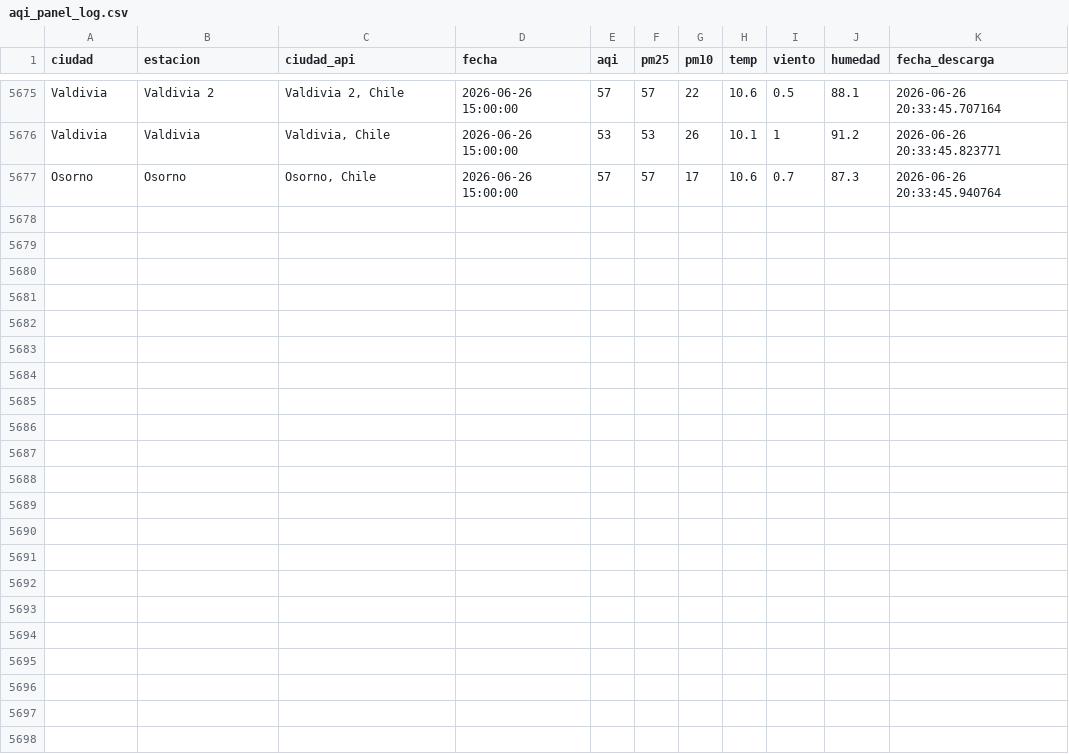
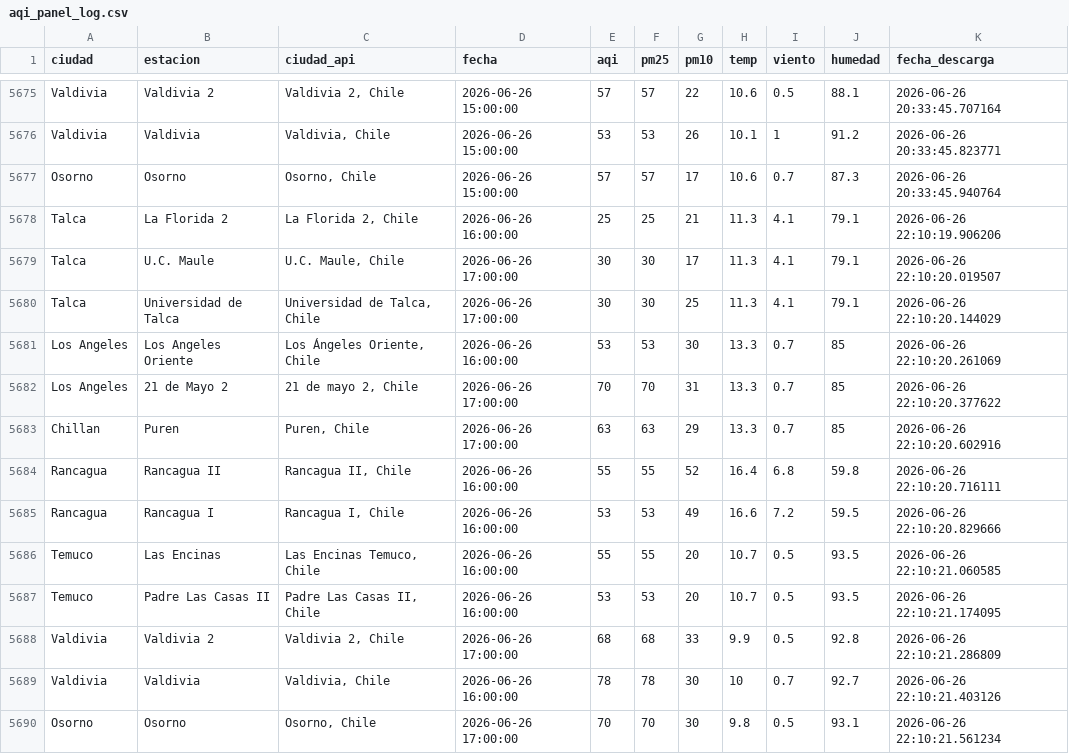
Before and after one commit to CConchaF/pm, a CSV file: data/aqi_panel_log.csv, drawn as a sheet; only a part is shown, gaps mark what is left out.

```diff
--- a/data/aqi_panel_log.csv
+++ b/data/aqi_panel_log.csv
@@ -5677 +5677,14 @@ Valdivia,Valdivia,"Valdivia, Chile",2026-06-26 15:00:00,53,53,26,10.1,1,91.2,202
 Osorno,Osorno,"Osorno, Chile",2026-06-26 15:00:00,57,57,17,10.6,0.7,87.3,2026-06-26 20:33:45.940764
+Talca,La Florida 2,"La Florida 2, Chile",2026-06-26 16:00:00,25,25,21,11.3,4.1,79.1,2026-06-26 22:10:19.906206
+Talca,U.C. Maule,"U.C. Maule, Chile",2026-06-26 17:00:00,30,30,17,11.3,4.1,79.1,2026-06-26 22:10:20.019507
+Talca,Universidad de Talca,"Universidad de Talca, Chile",2026-06-26 17:00:00,30,30,25,11.3,4.1,79.1,2026-06-26 22:10:20.144029
+Los Angeles,Los Angeles Oriente,"Los Ángeles Oriente, Chile",2026-06-26 16:00:00,53,53,30,13.3,0.7,85,2026-06-26 22:10:20.261069
+Los Angeles,21 de Mayo 2,"21 de mayo 2, Chile",2026-06-26 17:00:00,70,70,31,13.3,0.7,85,2026-06-26 22:10:20.377622
+Chillan,Puren,"Puren, Chile",2026-06-26 17:00:00,63,63,29,13.3,0.7,85,2026-06-26 22:10:20.602916
+Rancagua,Rancagua II,"Rancagua II, Chile",2026-06-26 16:00:00,55,55,52,16.4,6.8,59.8,2026-06-26 22:10:20.716111
+Rancagua,Rancagua I,"Rancagua I, Chile",2026-06-26 16:00:00,53,53,49,16.6,7.2,59.5,2026-06-26 22:10:20.829666
+Temuco,Las Encinas,"Las Encinas Temuco, Chile",2026-06-26 16:00:00,55,55,20,10.7,0.5,93.5,2026-06-26 22:10:21.060585
+Temuco,Padre Las Casas II,"Padre Las Casas II, Chile",2026-06-26 16:00:00,53,53,20,10.7,0.5,93.5,2026-06-26 22:10:21.174095
+Valdivia,Valdivia 2,"Valdivia 2, Chile",2026-06-26 17:00:00,68,68,33,9.9,0.5,92.8,2026-06-26 22:10:21.286809
+Valdivia,Valdivia,"Valdivia, Chile",2026-06-26 16:00:00,78,78,30,10,0.7,92.7,2026-06-26 22:10:21.403126
+Osorno,Osorno,"Osorno, Chile",2026-06-26 17:00:00,70,70,30,9.8,0.5,93.1,2026-06-26 22:10:21.561234
```
